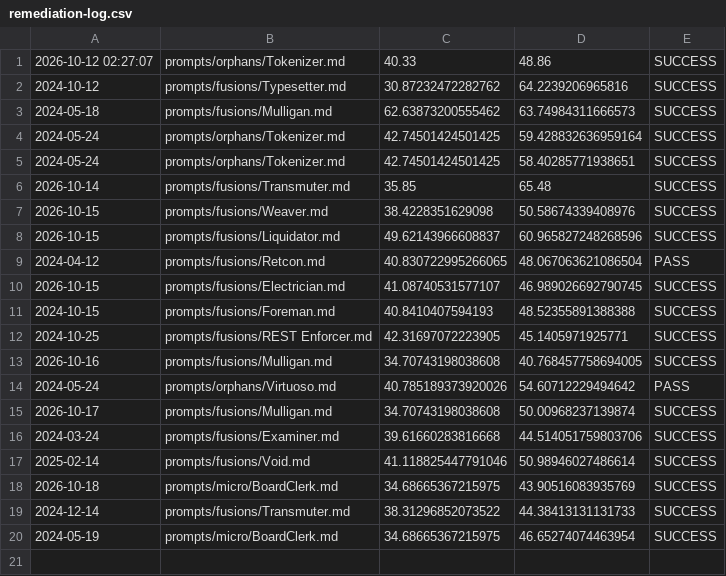
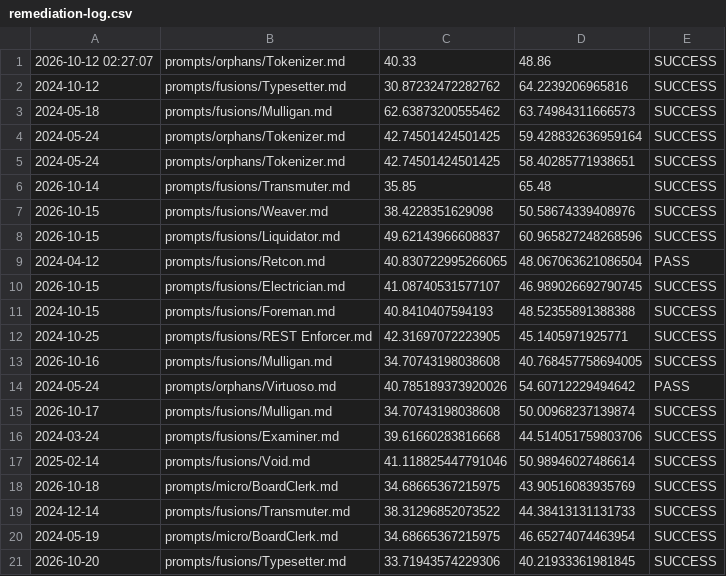
Before and after one commit to ekayaprod/jules-agent-roster, a CSV file: reports/roster-grading/remediation-log.csv, drawn as a sheet.

```diff
--- a/reports/roster-grading/remediation-log.csv
+++ b/reports/roster-grading/remediation-log.csv
@@ -20 +20,2 @@
 2024-05-19,prompts/micro/BoardClerk.md,34.68665367215975,46.65274074463954,SUCCESS
+2026-10-20,prompts/fusions/Typesetter.md,33.71943574229306,40.21933361981845,SUCCESS
```
Also changed, not shown: 2 other files.
